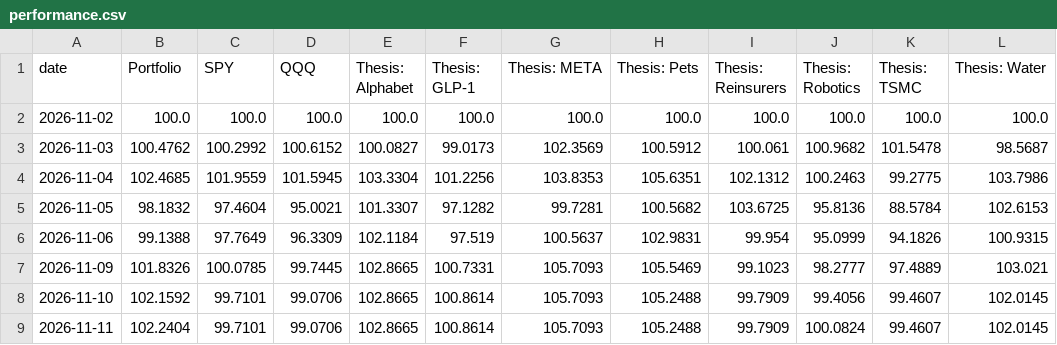
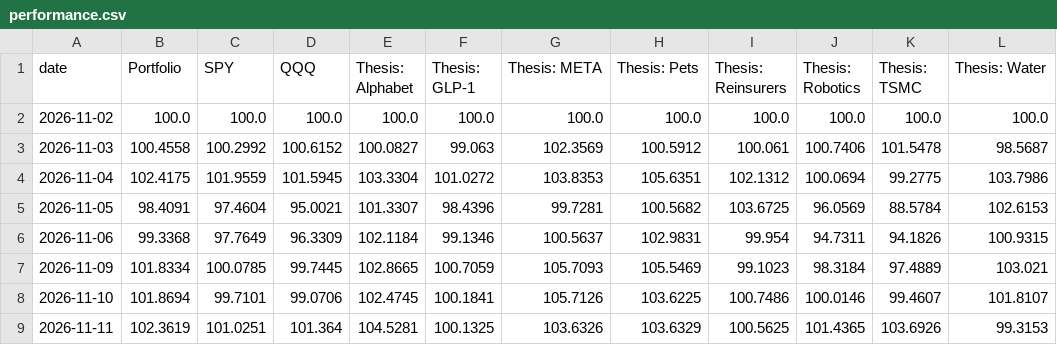
Before and after one commit to Variantviews/Variant-views, a CSV file: data/performance.csv, drawn as a sheet.

```diff
--- a/data/performance.csv
+++ b/data/performance.csv
@@ -2,8 +2,8 @@ date,Portfolio,SPY,QQQ,Thesis: Alphabet,Thesis: GLP-1,Thesis: META,Thesis: Pets,
 2026-11-02,100.0,100.0,100.0,100.0,100.0,100.0,100.0,100.0,100.0,100.0,100.0
-2026-11-03,100.4762,100.2992,100.6152,100.0827,99.0173,102.3569,100.5912,100.061,100.9682,101.5478,98.5687
-2026-11-04,102.4685,101.9559,101.5945,103.3304,101.2256,103.8353,105.6351,102.1312,100.2463,99.2775,103.7986
-2026-11-05,98.1832,97.4604,95.0021,101.3307,97.1282,99.7281,100.5682,103.6725,95.8136,88.5784,102.6153
-2026-11-06,99.1388,97.7649,96.3309,102.1184,97.519,100.5637,102.9831,99.954,95.0999,94.1826,100.9315
-2026-11-09,101.8326,100.0785,99.7445,102.8665,100.7331,105.7093,105.5469,99.1023,98.2777,97.4889,103.021
-2026-11-10,102.1592,99.7101,99.0706,102.8665,100.8614,105.7093,105.2488,99.7909,99.4056,99.4607,102.0145
-2026-11-11,102.2404,99.7101,99.0706,102.8665,100.8614,105.7093,105.2488,99.7909,100.0824,99.4607,102.0145
+2026-11-03,100.4558,100.2992,100.6152,100.0827,99.063,102.3569,100.5912,100.061,100.7406,101.5478,98.5687
+2026-11-04,102.4175,101.9559,101.5945,103.3304,101.0272,103.8353,105.6351,102.1312,100.0694,99.2775,103.7986
+2026-11-05,98.4091,97.4604,95.0021,101.3307,98.4396,99.7281,100.5682,103.6725,96.0569,88.5784,102.6153
+2026-11-06,99.3368,97.7649,96.3309,102.1184,99.1346,100.5637,102.9831,99.954,94.7311,94.1826,100.9315
+2026-11-09,101.8334,100.0785,99.7445,102.8665,100.7059,105.7093,105.5469,99.1023,98.3184,97.4889,103.021
+2026-11-10,101.8694,99.7101,99.0706,102.4745,100.1841,105.7126,103.6225,100.7486,100.0146,99.4607,101.8107
+2026-11-11,102.3619,101.0251,101.364,104.5281,100.1325,103.6326,103.6329,100.5625,101.4365,103.6926,99.3153
```
Also changed, not shown: 1 other file.
